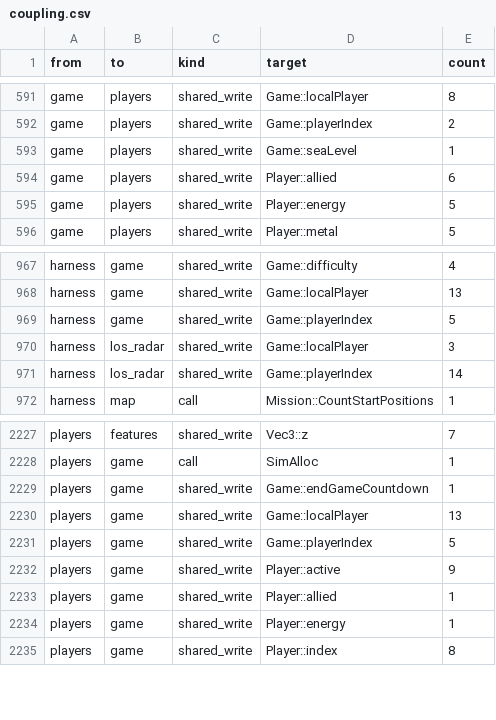
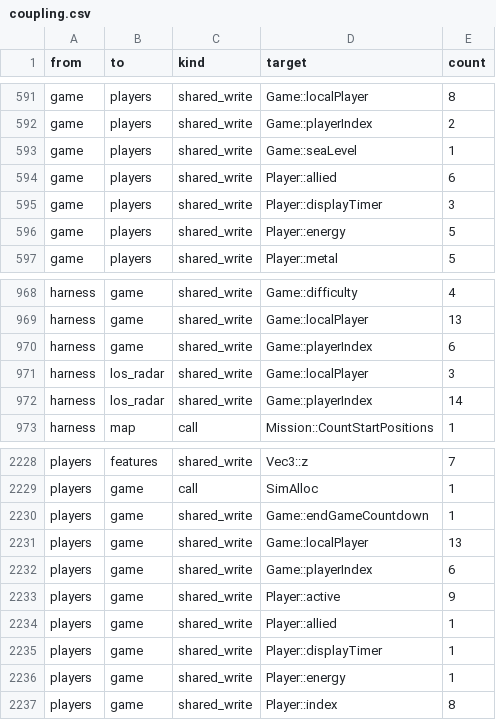
Before and after one commit to Thaldren-Archive-Forks/byte-tactics-moddable, a CSV file: data/coupling.csv, drawn as a sheet; only a part is shown, gaps mark what is left out.

```diff
--- a/data/coupling.csv
+++ b/data/coupling.csv
@@ -594,2 +594,3 @@ game,players,shared_write,Game::seaLevel,1
 game,players,shared_write,Player::allied,6
+game,players,shared_write,Player::displayTimer,3
 game,players,shared_write,Player::energy,5
@@ -968,3 +969,3 @@ harness,game,shared_write,Game::difficulty,4
 harness,game,shared_write,Game::localPlayer,13
-harness,game,shared_write,Game::playerIndex,5
+harness,game,shared_write,Game::playerIndex,6
 harness,los_radar,shared_write,Game::localPlayer,3
@@ -2230,5 +2231,6 @@ players,game,shared_write,Game::endGameCountdown,1
 players,game,shared_write,Game::localPlayer,13
-players,game,shared_write,Game::playerIndex,5
+players,game,shared_write,Game::playerIndex,6
 players,game,shared_write,Player::active,9
 players,game,shared_write,Player::allied,1
+players,game,shared_write,Player::displayTimer,1
 players,game,shared_write,Player::energy,1
```
Also changed, not shown: data/hazards.csv, data/state_classes.csv, 3 other files.
